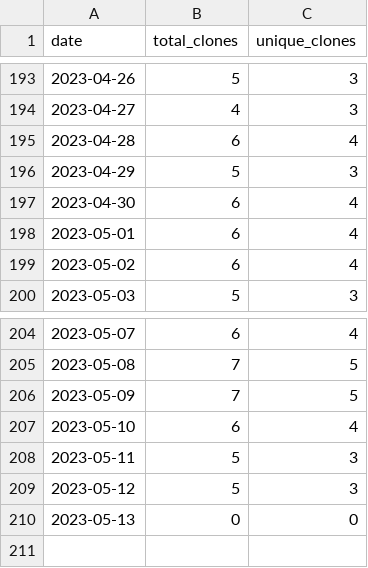
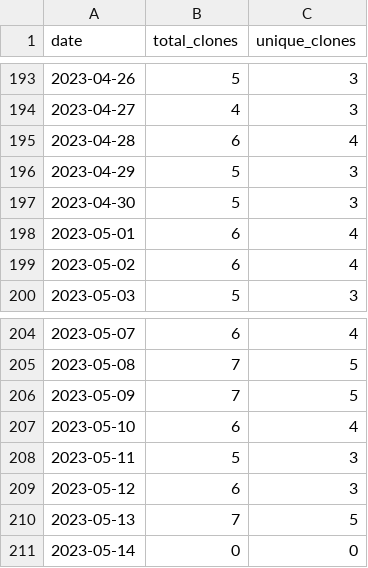
Before and after one commit to merrymitch/COMP2710, a CSV file: .traffic/clones.csv, drawn as a sheet; only a part is shown, gaps mark what is left out.

Commit message:
Updating repository traffic

```diff
--- a/.traffic/clones.csv
+++ b/.traffic/clones.csv
@@ -196,3 +196,3 @@ date,total_clones,unique_clones
 2023-04-29,5,3
-2023-04-30,6,4
+2023-04-30,5,3
 2023-05-01,6,4
@@ -208,3 +208,4 @@ date,total_clones,unique_clones
 2023-05-11,5,3
-2023-05-12,5,3
-2023-05-13,0,0
+2023-05-12,6,3
+2023-05-13,7,5
+2023-05-14,0,0
```
Also changed, not shown: .traffic/views.csv, 3 other files.
